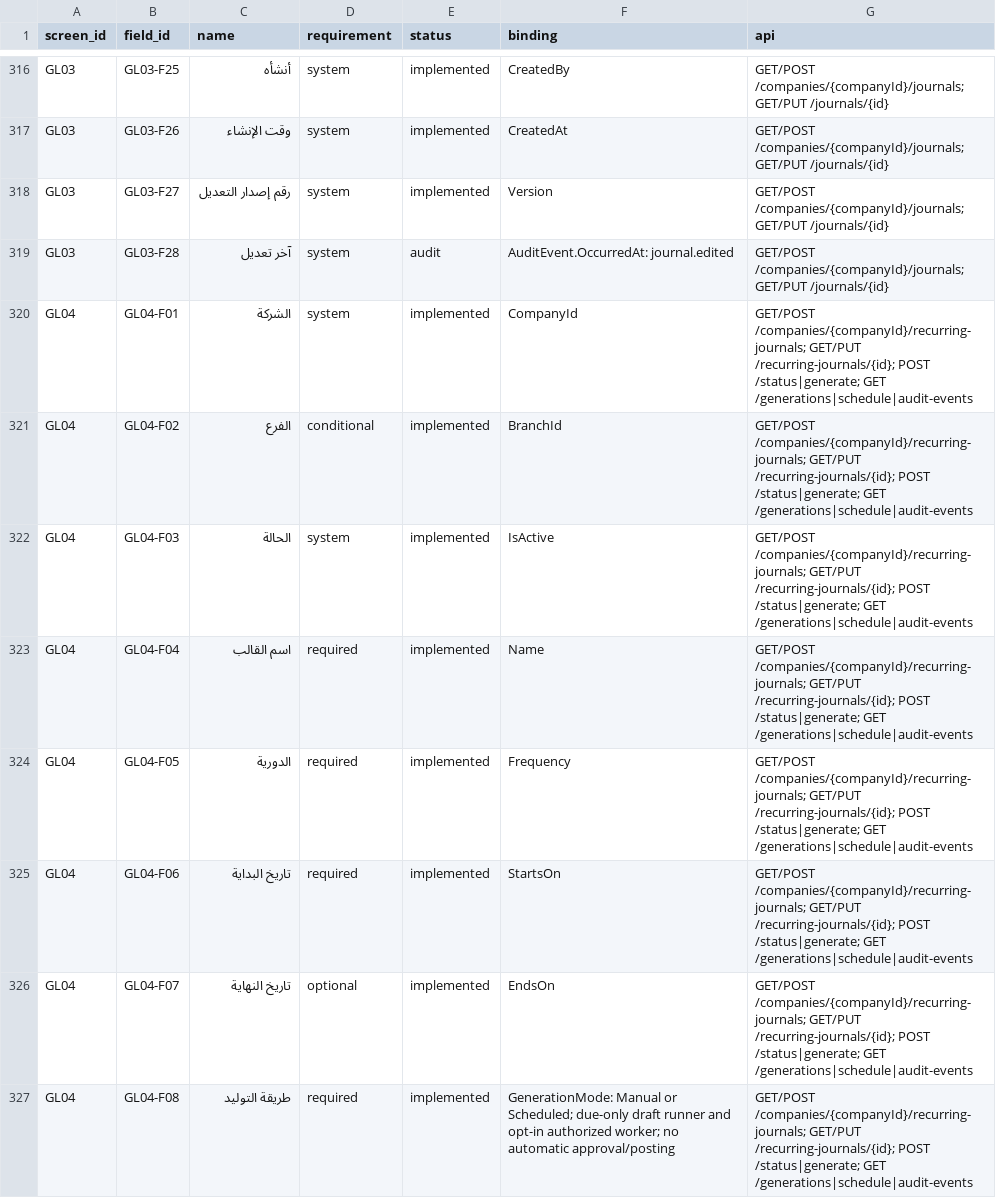
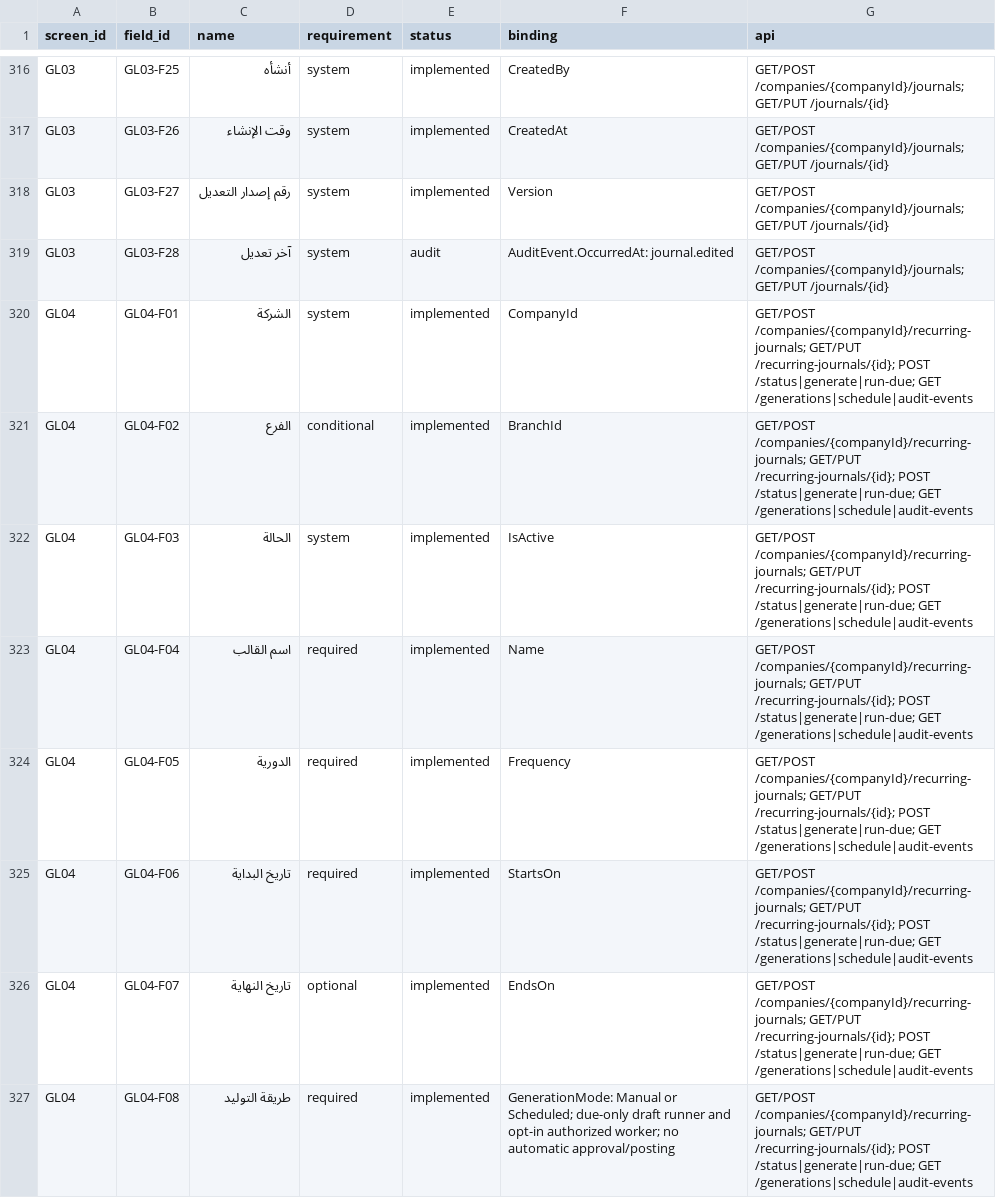
Before and after one commit to ameenalqershi/ameen-erp, a CSV file: docs/backend/fields-implementation.csv, drawn as a sheet; only a part is shown, gaps mark what is left out; the diff covers the shown part only.

```diff
--- a/docs/backend/fields-implementation.csv
+++ b/docs/backend/fields-implementation.csv
@@ -319,9 +319,9 @@ GL03,GL03-F27,رقم إصدار التعديل,system,implemented,Version,GET/PO
 GL03,GL03-F28,آخر تعديل,system,audit,AuditEvent.OccurredAt: journal.edited,GET/POST /companies/{companyId}/journals; GET/PUT /journals/{id}
-GL04,GL04-F01,الشركة,system,implemented,CompanyId,GET/POST /companies/{companyId}/recurring-journals; GET/PUT /recurring-journals/{id}; POST /status|generate; GET /generations|schedule|audit-events
-GL04,GL04-F02,الفرع,conditional,implemented,BranchId,GET/POST /companies/{companyId}/recurring-journals; GET/PUT /recurring-journals/{id}; POST /status|generate; GET /generations|schedule|audit-events
-GL04,GL04-F03,الحالة,system,implemented,IsActive,GET/POST /companies/{companyId}/recurring-journals; GET/PUT /recurring-journals/{id}; POST /status|generate; GET /generations|schedule|audit-events
-GL04,GL04-F04,اسم القالب,required,implemented,Name,GET/POST /companies/{companyId}/recurring-journals; GET/PUT /recurring-journals/{id}; POST /status|generate; GET /generations|schedule|audit-events
-GL04,GL04-F05,الدورية,required,implemented,Frequency,GET/POST /companies/{companyId}/recurring-journals; GET/PUT /recurring-journals/{id}; POST /status|generate; GET /generations|schedule|audit-events
-GL04,GL04-F06,تاريخ البداية,required,implemented,StartsOn,GET/POST /companies/{companyId}/recurring-journals; GET/PUT /recurring-journals/{id}; POST /status|generate; GET /generations|schedule|audit-events
-GL04,GL04-F07,تاريخ النهاية,optional,implemented,EndsOn,GET/POST /companies/{companyId}/recurring-journals; GET/PUT /recurring-journals/{id}; POST /status|generate; GET /generations|schedule|audit-events
-GL04,GL04-F08,طريقة التوليد,required,implemented,GenerationMode: Manual or Scheduled; due-only draft runner and opt-in authorized worker; no automatic approval/posting,GET/POST /companies/{companyId}/recurring-journals; GET/PUT /recurring-journals/{id}; POST /status|generate; GET /generations|schedule|audit-events
+GL04,GL04-F01,الشركة,system,implemented,CompanyId,GET/POST /companies/{companyId}/recurring-journals; GET/PUT /recurring-journals/{id}; POST /status|generate|run-due; GET /generations|schedule|audit-events
+GL04,GL04-F02,الفرع,conditional,implemented,BranchId,GET/POST /companies/{companyId}/recurring-journals; GET/PUT /recurring-journals/{id}; POST /status|generate|run-due; GET /generations|schedule|audit-events
+GL04,GL04-F03,الحالة,system,implemented,IsActive,GET/POST /companies/{companyId}/recurring-journals; GET/PUT /recurring-journals/{id}; POST /status|generate|run-due; GET /generations|schedule|audit-events
+GL04,GL04-F04,اسم القالب,required,implemented,Name,GET/POST /companies/{companyId}/recurring-journals; GET/PUT /recurring-journals/{id}; POST /status|generate|run-due; GET /generations|schedule|audit-events
+GL04,GL04-F05,الدورية,required,implemented,Frequency,GET/POST /companies/{companyId}/recurring-journals; GET/PUT /recurring-journals/{id}; POST /status|generate|run-due; GET /generations|schedule|audit-events
+GL04,GL04-F06,تاريخ البداية,required,implemented,StartsOn,GET/POST /companies/{companyId}/recurring-journals; GET/PUT /recurring-journals/{id}; POST /status|generate|run-due; GET /generations|schedule|audit-events
+GL04,GL04-F07,تاريخ النهاية,optional,implemented,EndsOn,GET/POST /companies/{companyId}/recurring-journals; GET/PUT /recurring-journals/{id}; POST /status|generate|run-due; GET /generations|schedule|audit-events
+GL04,GL04-F08,طريقة التوليد,required,implemented,GenerationMode: Manual or Scheduled; due-only draft runner and opt-in authorized worker; no automatic approval/posting,GET/POST /companies/{companyId}/recurring-journals; GET/PUT /recurring-journals/{id}; POST /status|generate|run-due; GET /generations|schedule|audit-events
```
Also changed, not shown: 8 edited cells elsewhere in this file.
